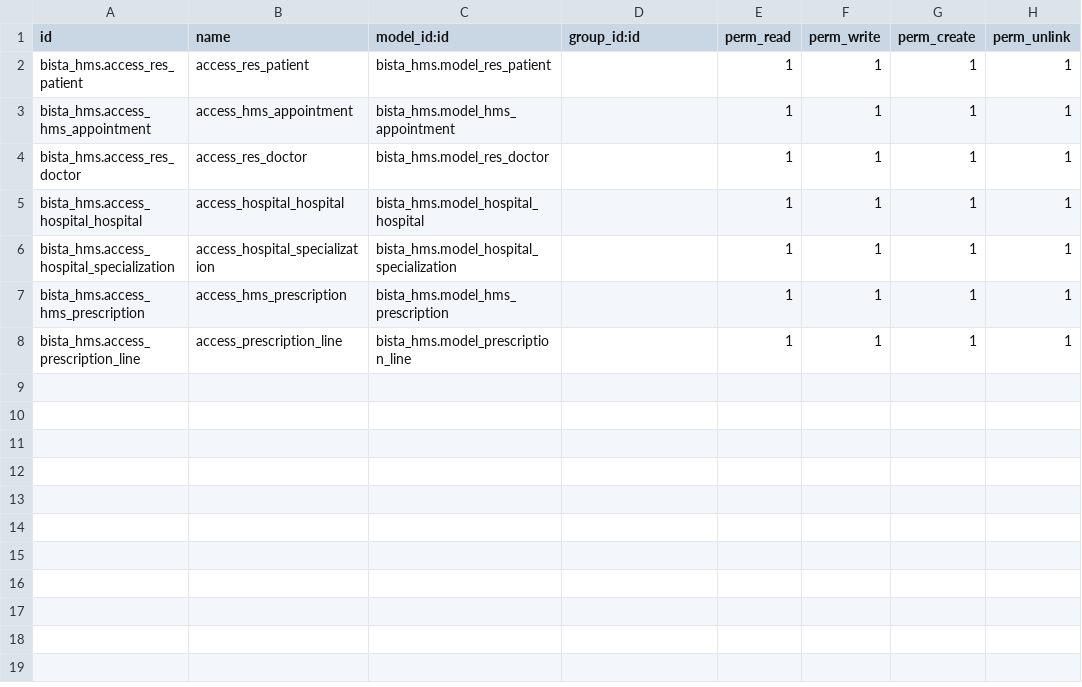
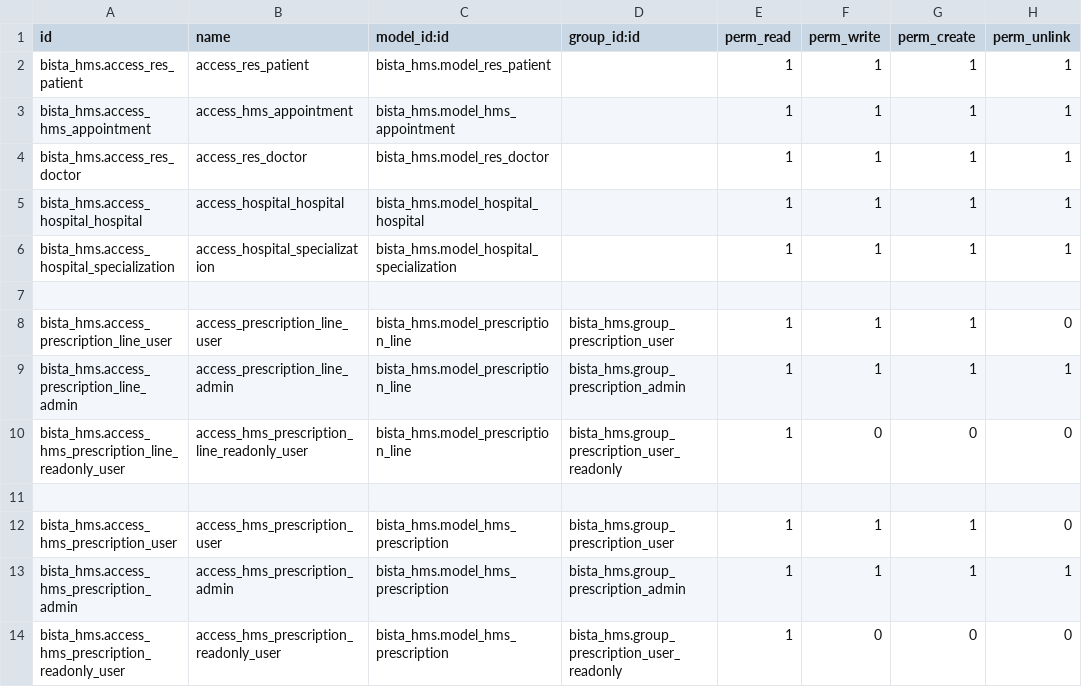
Before and after one commit to vrunda011/odoo18-custom, a CSV file: training/bista_hms/security/ir.model.access.csv, drawn as a sheet.

```diff
--- a/training/bista_hms/security/ir.model.access.csv
+++ b/training/bista_hms/security/ir.model.access.csv
@@ -6,3 +6,9 @@ bista_hms.access_hospital_hospital,access_hospital_hospital,bista_hms.model_hosp
 bista_hms.access_hospital_specialization,access_hospital_specialization,bista_hms.model_hospital_specialization,,1,1,1,1
-bista_hms.access_hms_prescription,access_hms_prescription,bista_hms.model_hms_prescription,,1,1,1,1
-bista_hms.access_prescription_line,access_prescription_line,bista_hms.model_prescription_line,,1,1,1,1
+
+bista_hms.access_prescription_line_user,access_prescription_line_user,bista_hms.model_prescription_line,bista_hms.group_prescription_user,1,1,1,0
+bista_hms.access_prescription_line_admin,access_prescription_line_admin,bista_hms.model_prescription_line,bista_hms.group_prescription_admin,1,1,1,1
+bista_hms.access_hms_prescription_line_readonly_user,access_hms_prescription_line_readonly_user,bista_hms.model_prescription_line,bista_hms.group_prescription_user_readonly,1,0,0,0
+
+bista_hms.access_hms_prescription_user,access_hms_prescription_user,bista_hms.model_hms_prescription,bista_hms.group_prescription_user,1,1,1,0
+bista_hms.access_hms_prescription_admin,access_hms_prescription_admin,bista_hms.model_hms_prescription,bista_hms.group_prescription_admin,1,1,1,1
+bista_hms.access_hms_prescription_readonly_user,access_hms_prescription_readonly_user,bista_hms.model_hms_prescription,bista_hms.group_prescription_user_readonly,1,0,0,0
```
Also changed, not shown: 10 other files.
